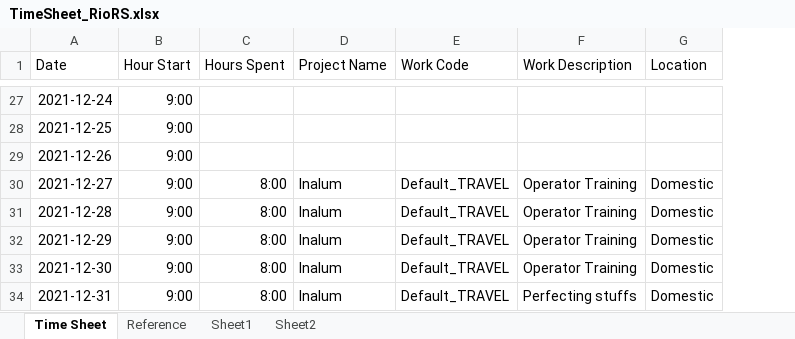
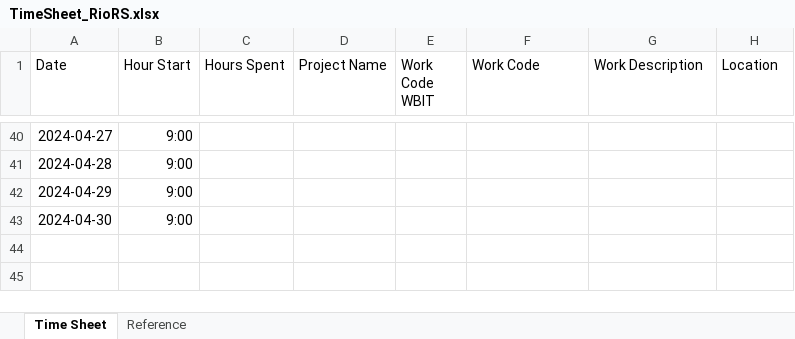
Before and after one commit to rioricardo/IsiWBIT, an Excel workbook: TimeSheet_RioRS.xlsx, sheet Time Sheet, drawn as a sheet; only a part is shown, gaps mark what is left out; values as stored, in another font and other column widths than the file's, no borders; table styles not drawn; removed rows and columns are numbered as before the commit, all else as after; the diff covers the shown part only; the diff names each change by its address in the sheet, - before the commit and + after, or states it on an @@ line.

Commit message:
update excel

```diff
--- a/TimeSheet_RioRS.xlsx (sheet Time Sheet)
+++ b/TimeSheet_RioRS.xlsx (sheet Time Sheet)
-sheet tab: Sheet1
-sheet tab: Sheet2
+column E (Work Code WBIT), empty
-A40 (Date): 2021-12-24
+A40 (Date): 2024-04-27
-A41 (Date): 2021-12-25
+A41 (Date): 2024-04-28
-A42 (Date): 2021-12-26
+A42 (Date): 2024-04-29
-row 30: 2021-12-27 | 9:00 | 8:00 | Inalum | Default_TRAVEL | Operator Training | Domestic
-row 31: 2021-12-28 | 9:00 | 8:00 | Inalum | Default_TRAVEL | Operator Training | Domestic
-row 32: 2021-12-29 | 9:00 | 8:00 | Inalum | Default_TRAVEL | Operator Training | Domestic
-row 33: 2021-12-30 | 9:00 | 8:00 | Inalum | Default_TRAVEL | Operator Training | Domestic
-row 34: 2021-12-31 | 9:00 | 8:00 | Inalum | Default_TRAVEL | Perfecting stuffs | Domestic
+row 43: 2024-04-30 | 9:00
```
Also changed, not shown: 28 added rows, 15 removed rows and 31 edited cells elsewhere in this sheet, sheet Reference, formulas that keep their value.
